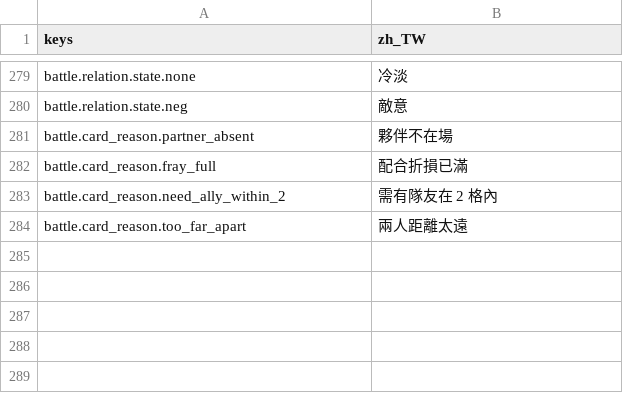
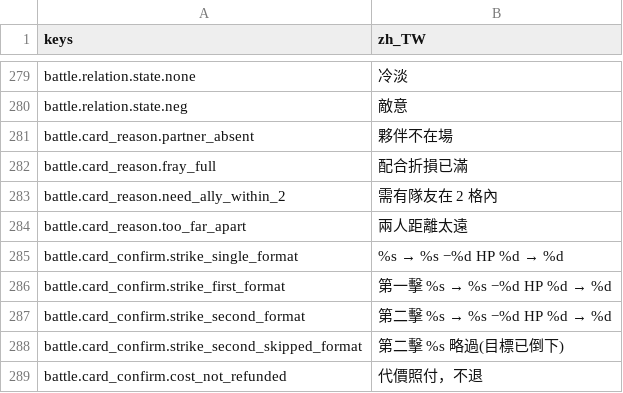
Before and after one commit to felixfu007/Claude-Code-Game-Studios, a CSV file: assets/data/locales/strings.csv, drawn as a sheet; only a part is shown, gaps mark what is left out.

```diff
--- a/assets/data/locales/strings.csv
+++ b/assets/data/locales/strings.csv
@@ -292 +292,6 @@ battle.card_reason.need_ally_within_2,需有隊友在 2 格內
 battle.card_reason.too_far_apart,兩人距離太遠
+battle.card_confirm.strike_single_format,%s → %s　−%d　HP %d → %d
+battle.card_confirm.strike_first_format,第一擊　%s → %s　−%d　HP %d → %d
+battle.card_confirm.strike_second_format,第二擊　%s → %s　−%d　HP %d → %d
+battle.card_confirm.strike_second_skipped_format,第二擊　%s　略過(目標已倒下)
+battle.card_confirm.cost_not_refunded,代價照付，不退
```
Also changed, not shown: 11 other files.
